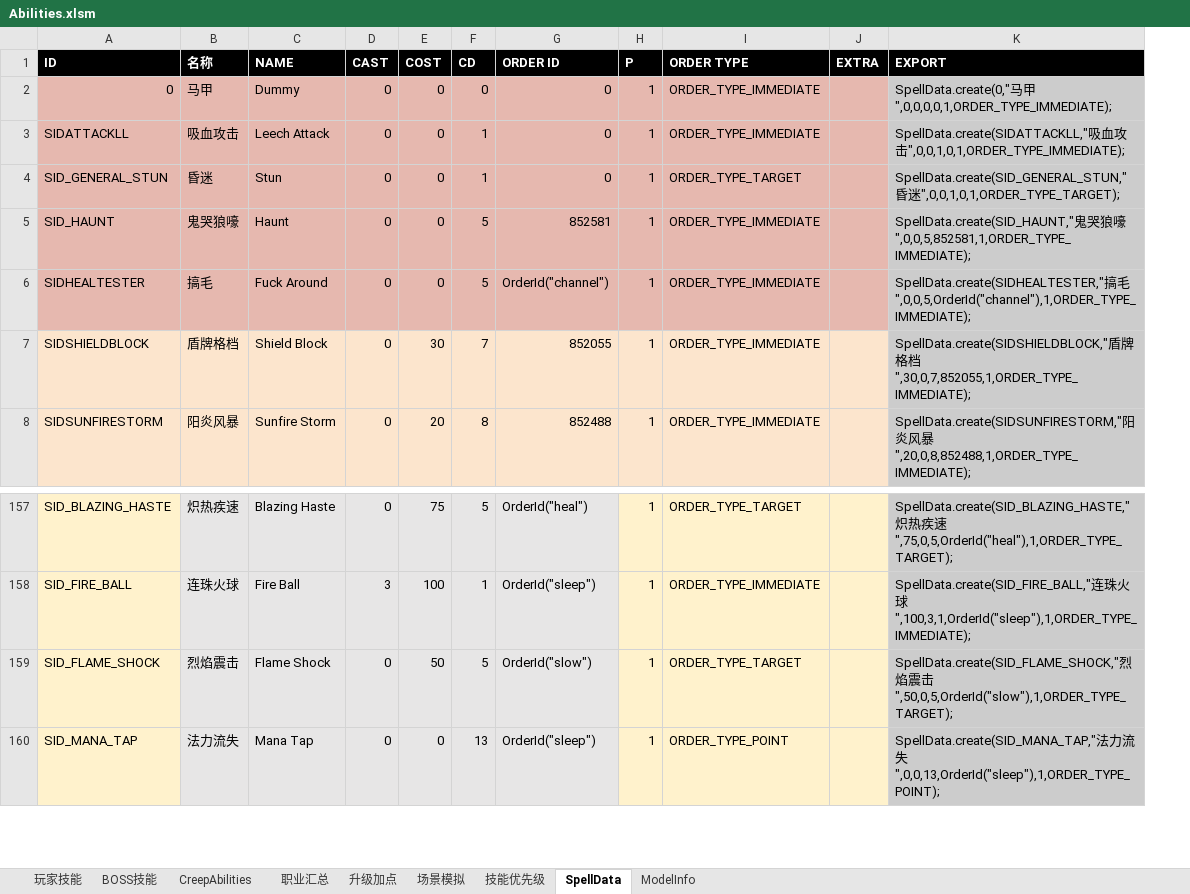
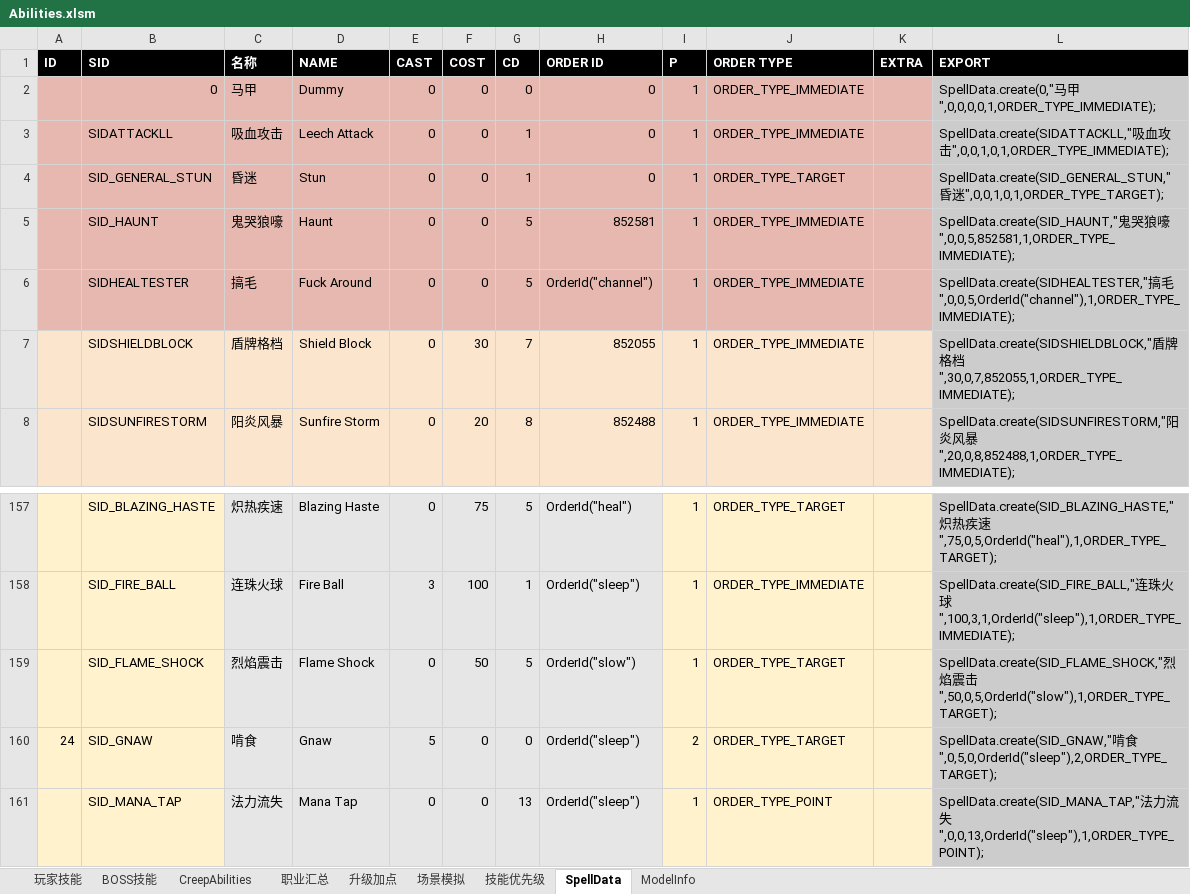
Before and after one commit to yatyricky/Zulaman-WE, an Excel workbook: dev/Abilities.xlsm, sheet SpellData, drawn as a sheet; only a part is shown, gaps mark what is left out; values as stored, in another font and other column widths than the file's, no borders; addresses are those after the commit; the diff names each change by its address in the sheet, - before the commit and + after, or states it on an @@ line.

```diff
--- a/dev/Abilities.xlsm (sheet SpellData)
+++ b/dev/Abilities.xlsm (sheet SpellData)
+column A (ID), empty
-B1: ID
+B1: SID
+row 160: 24 | SID_GNAW | 啃食 | Gnaw | 5 | 0 | 0 | OrderId("sleep") | 2 | ORDER_TYPE_TARGET |  | SpellData.create(SID_GNAW,"啃食",0,5,0,OrderId("sleep"),2,ORDER_TYPE_TARGET);
```
Also changed, not shown: sheet ModelInfo, sheet CreepAbilities, formulas that keep their value, 1 other file.
